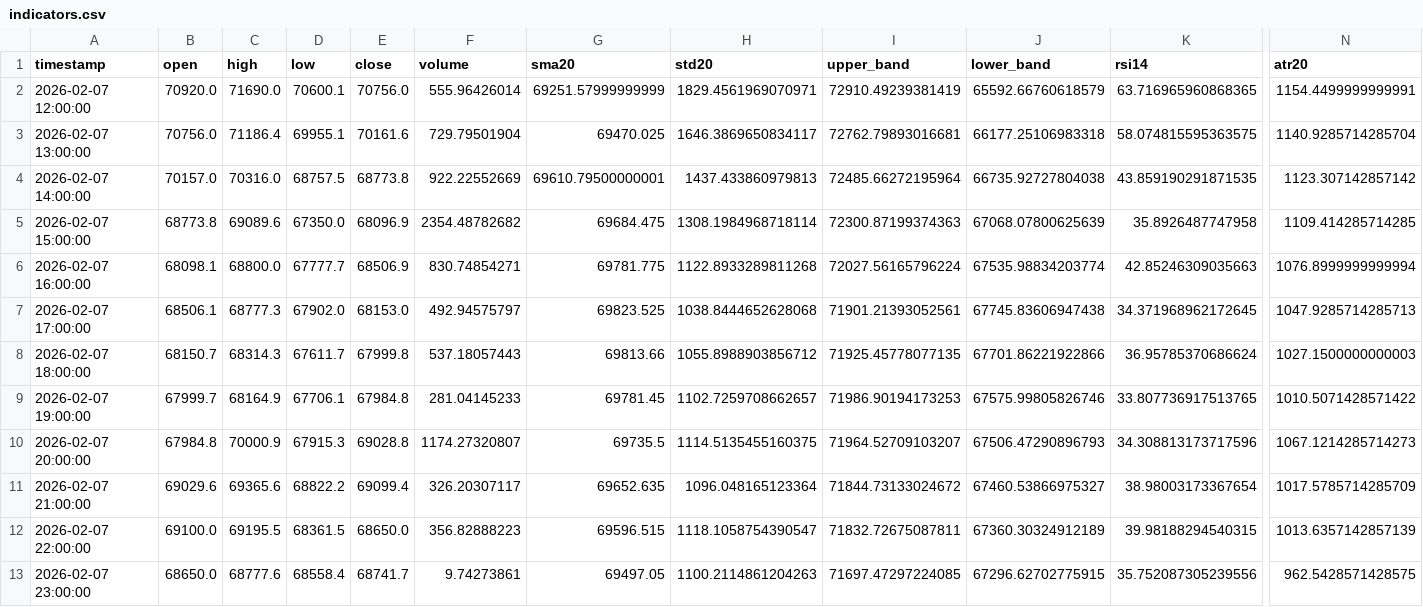
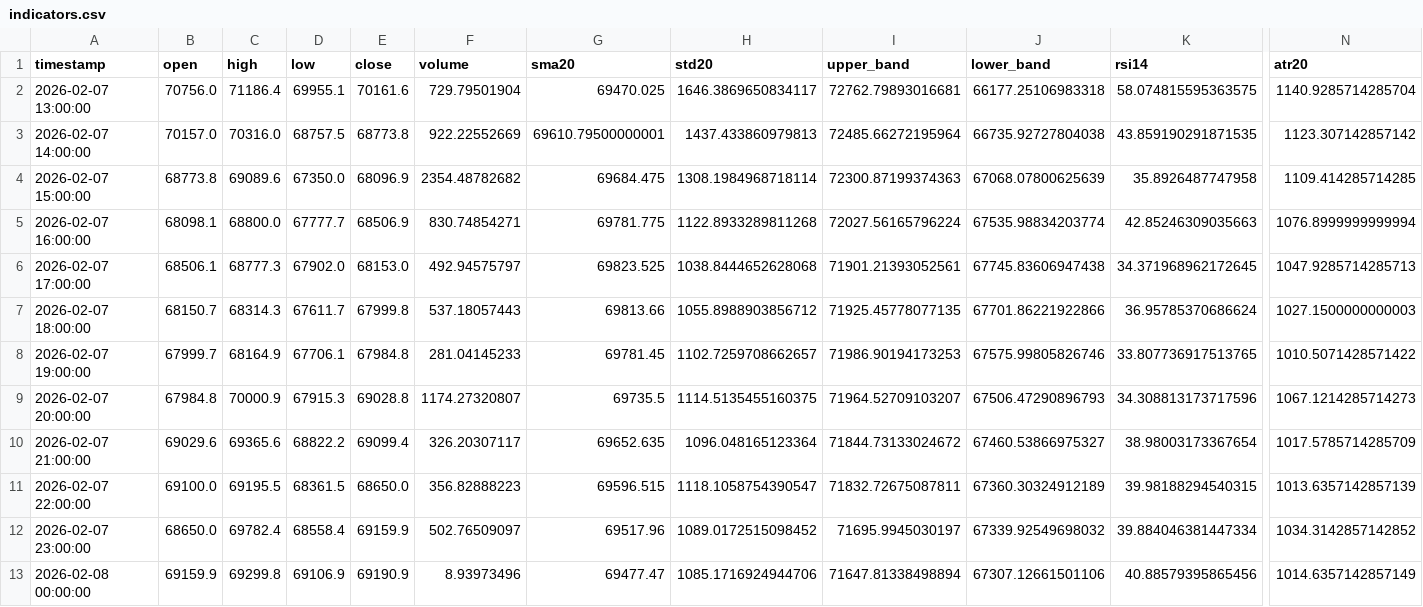
Before and after one commit to cdavocazh/btc-db-v3-cron, a CSV file: backtest_results/indicators.csv, drawn as a sheet; only a part is shown, gaps mark what is left out; removed rows and columns are numbered as before the commit, all else as after; rows hold the shown columns only; the diff names each change by its address in the sheet, - before the commit and + after, or states it on an @@ line.

```diff
--- a/backtest_results/indicators.csv
+++ b/backtest_results/indicators.csv
-row 2: 2026-02-07 12:00:00 | 70920.0 | 71690.0 | 70600.1 | 70756.0 | 555.96426014 | 69251.57999999999 | 1829.4561969070971 | 72910.49239381419 | 65592.66760618579 | 63.716965960868365 | 1154.4499999999991
-C12 (high): 68777.6
+C12 (high): 69782.4
-E12 (close): 68741.7
+E12 (close): 69159.9
-F12 (volume): 9.74273861
+F12 (volume): 502.76509097
-G12 (sma20): 69497.05
+G12 (sma20): 69517.96
-H12 (std20): 1100.2114861204263
+H12 (std20): 1089.0172515098452
-I12 (upper_band): 71697.47297224085
+I12 (upper_band): 71695.9945030197
-J12 (lower_band): 67296.62702775915
+J12 (lower_band): 67339.92549698032
-K12 (rsi14): 35.752087305239556
+K12 (rsi14): 39.884046381447334
-N12 (atr20): 962.5428571428575
+N12 (atr20): 1034.3142857142852
+row 13: 2026-02-08 00:00:00 | 69159.9 | 69299.8 | 69106.9 | 69190.9 | 8.93973496 | 69477.47 | 1085.1716924944706 | 71647.81338498894 | 67307.12661501106 | 40.88579395865456 | 1014.6357142857149
```
Also changed, not shown: backtest_results/conditions.csv, 3 other files.
